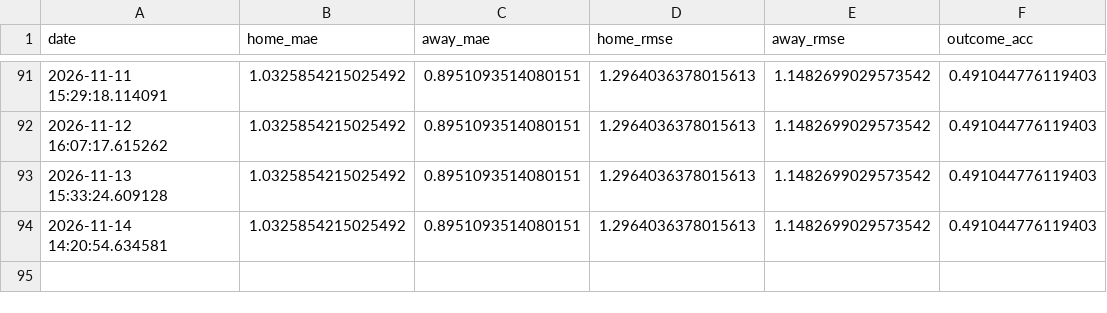
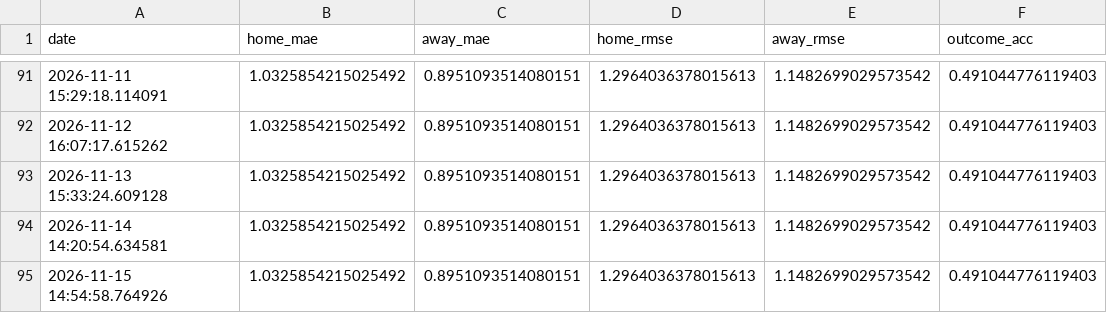
Before and after one commit to gmalbert/belgium-soccer, a CSV file: data_files/poisson_metrics_history.csv, drawn as a sheet; only a part is shown, gaps mark what is left out; the diff names each change by its address in the sheet, - before the commit and + after, or states it on an @@ line.

```diff
--- a/data_files/poisson_metrics_history.csv
+++ b/data_files/poisson_metrics_history.csv
+row 95: 2026-11-15 14:54:58.764926 | 1.0325854215025492 | 0.8951093514080151 | 1.2964036378015613 | 1.1482699029573542 | 0.491044776119403
```
Also changed, not shown: data_files/upcoming_fixtures.csv, data_files/upcoming_predictions.csv, 13 other files.
